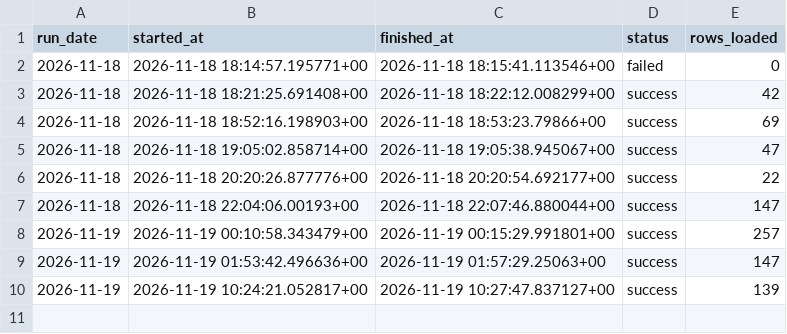
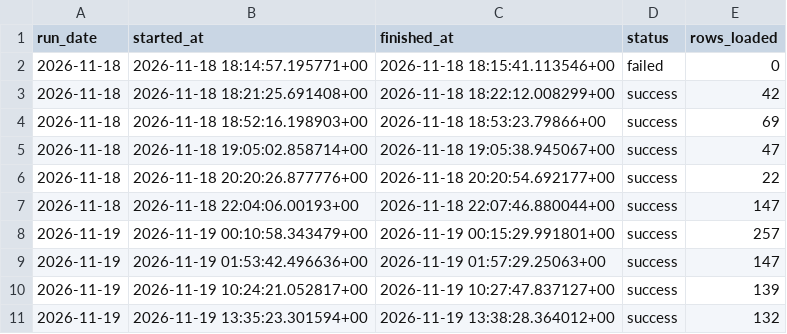
Before and after one commit to amyvwhite/game-data-pipeline, a CSV file: data/warehouse/pipeline_runs.csv, drawn as a sheet; the diff names each change by its address in the sheet, - before the commit and + after, or states it on an @@ line.

```diff
--- a/data/warehouse/pipeline_runs.csv
+++ b/data/warehouse/pipeline_runs.csv
+row 11: 2026-11-19 | 2026-11-19 13:35:23.301594+00 | 2026-11-19 13:38:28.364012+00 | success | 132
```
Also changed, not shown: data/warehouse/market_daily.csv, data/warehouse/player_count_snapshots.csv, 5 other files.
